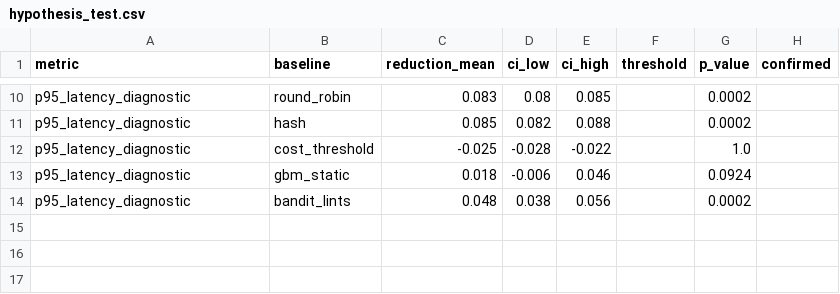
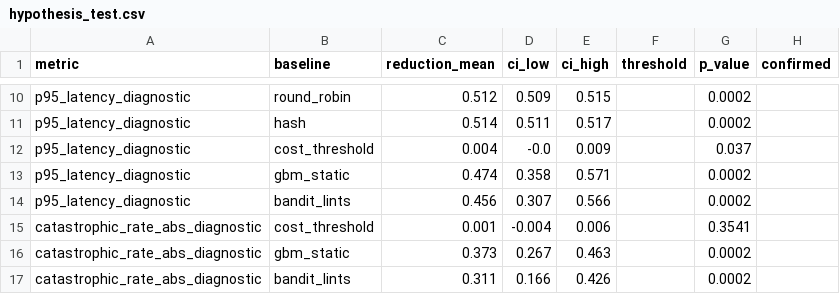
Before and after one commit to AntonShibanov/VKR, a CSV file: results/hypothesis_test.csv, drawn as a sheet; only a part is shown, gaps mark what is left out; the diff covers the shown part only; the diff names each change by its address in the sheet, - before the commit and + after, or states it on an @@ line.

```diff
--- a/results/hypothesis_test.csv
+++ b/results/hypothesis_test.csv
-C10 (reduction_mean): 0.083
+C10 (reduction_mean): 0.512
-D10 (ci_low): 0.08
+D10 (ci_low): 0.509
-E10 (ci_high): 0.085
+E10 (ci_high): 0.515
-C11 (reduction_mean): 0.085
+C11 (reduction_mean): 0.514
-D11 (ci_low): 0.082
+D11 (ci_low): 0.511
-E11 (ci_high): 0.088
+E11 (ci_high): 0.517
-C12 (reduction_mean): -0.025
+C12 (reduction_mean): 0.004
-D12 (ci_low): -0.028
+D12 (ci_low): -0.0
-E12 (ci_high): -0.022
+E12 (ci_high): 0.009
-G12 (p_value): 1.0
+G12 (p_value): 0.037
-C13 (reduction_mean): 0.018
+C13 (reduction_mean): 0.474
-D13 (ci_low): -0.006
+D13 (ci_low): 0.358
-E13 (ci_high): 0.046
+E13 (ci_high): 0.571
-G13 (p_value): 0.0924
+G13 (p_value): 0.0002
-C14 (reduction_mean): 0.048
+C14 (reduction_mean): 0.456
-D14 (ci_low): 0.038
+D14 (ci_low): 0.307
-E14 (ci_high): 0.056
+E14 (ci_high): 0.566
+row 15: catastrophic_rate_abs_diagnostic | cost_threshold | 0.001 | -0.004 | 0.006 |  | 0.3541
+row 16: catastrophic_rate_abs_diagnostic | gbm_static | 0.373 | 0.267 | 0.463 |  | 0.0002
+row 17: catastrophic_rate_abs_diagnostic | bandit_lints | 0.311 | 0.166 | 0.426 |  | 0.0002
```
Also changed, not shown: 31 edited cells elsewhere in this file, results/node_usage.csv, 26 other files.
